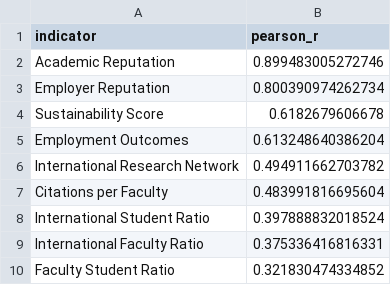
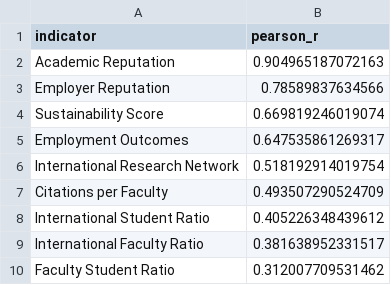
Before and after one commit to heinricitorgau/CrawlerNest, a CSV file: crawlernest/crawlernest-ml/artifacts/eda_matlab/correlation_with_target.csv, drawn as a sheet.

```diff
--- a/crawlernest/crawlernest-ml/artifacts/eda_matlab/correlation_with_target.csv
+++ b/crawlernest/crawlernest-ml/artifacts/eda_matlab/correlation_with_target.csv
@@ -1,10 +1,10 @@
 indicator,pearson_r
-Academic Reputation,0.899483005272746
-Employer Reputation,0.800390974262734
-Sustainability Score,0.6182679606678
-Employment Outcomes,0.613248640386204
-International Research Network,0.494911662703782
-Citations per Faculty,0.483991816695604
-International Student Ratio,0.397888832018524
-International Faculty Ratio,0.375336416816331
-Faculty Student Ratio,0.321830474334852
+Academic Reputation,0.904965187072163
+Employer Reputation,0.78589837634566
+Sustainability Score,0.669819246019074
+Employment Outcomes,0.647535861269317
+International Research Network,0.518192914019754
+Citations per Faculty,0.493507290524709
+International Student Ratio,0.405226348439612
+International Faculty Ratio,0.381638952331517
+Faculty Student Ratio,0.312007709531462
```
Also changed, not shown: crawlernest/crawlernest-ml/artifacts/support_matlab/support_summary.csv, crawlernest/crawlernest-ml/artifacts/weights_matlab/in_sample_fit.csv, 55 other files.
